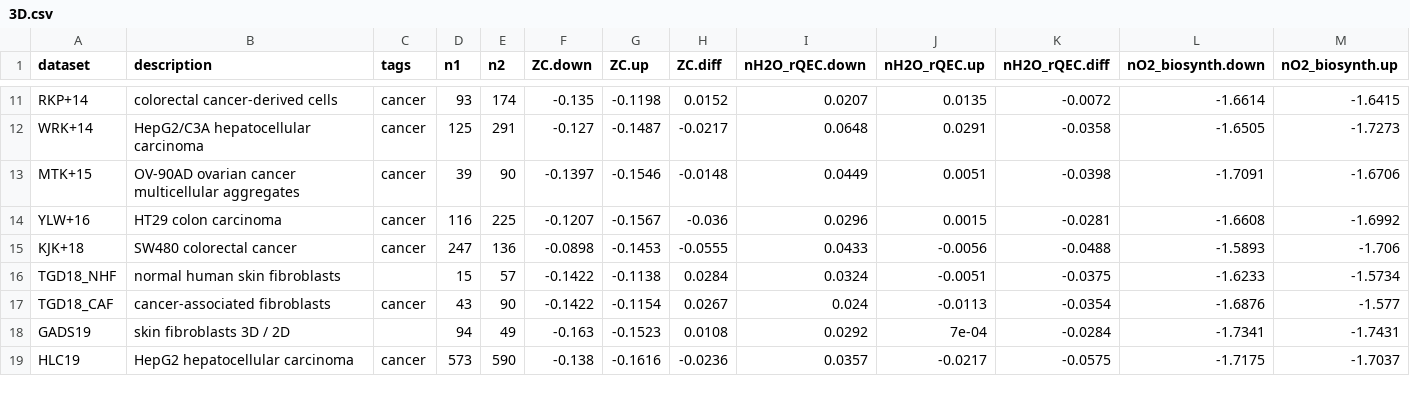
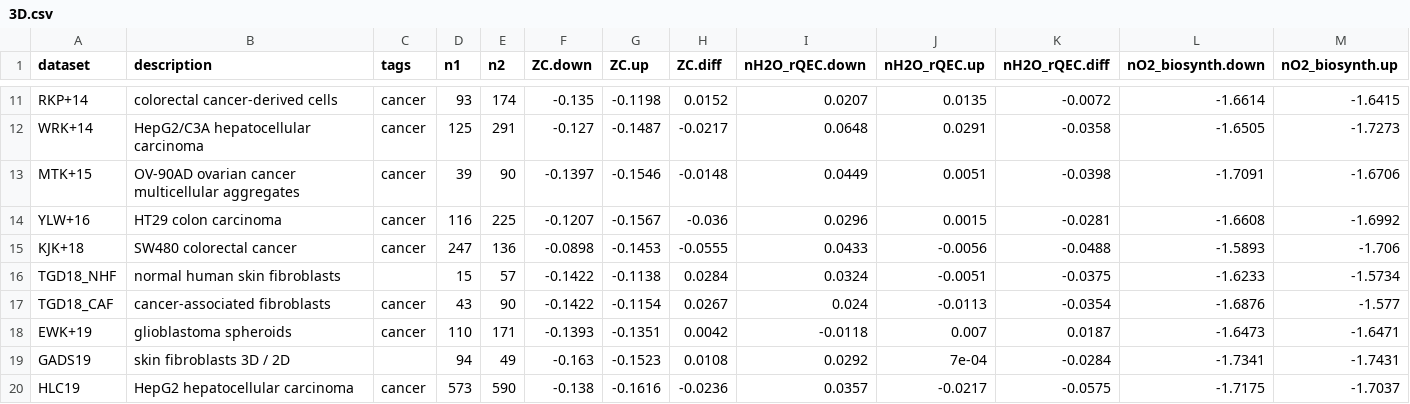
Before and after one commit to jedick/canprot, a CSV file: inst/extdata/vignette_output/3D.csv, drawn as a sheet; only a part is shown, gaps mark what is left out; rows hold the shown columns only; the diff names each change by its address in the sheet, - before the commit and + after, or states it on an @@ line.

```diff
--- a/inst/extdata/vignette_output/3D.csv
+++ b/inst/extdata/vignette_output/3D.csv
+row 18: EWK+19 | glioblastoma spheroids | cancer | 110 | 171 | -0.1393 | -0.1351 | 0.0042 | -0.0118 | 0.007 | 0.0187 | -1.6473 | -1.6471
```
Also changed, not shown: inst/extdata/protein/human_extra.csv, inst/extdata/protein/uniprot_updates.csv, 8 other files.
